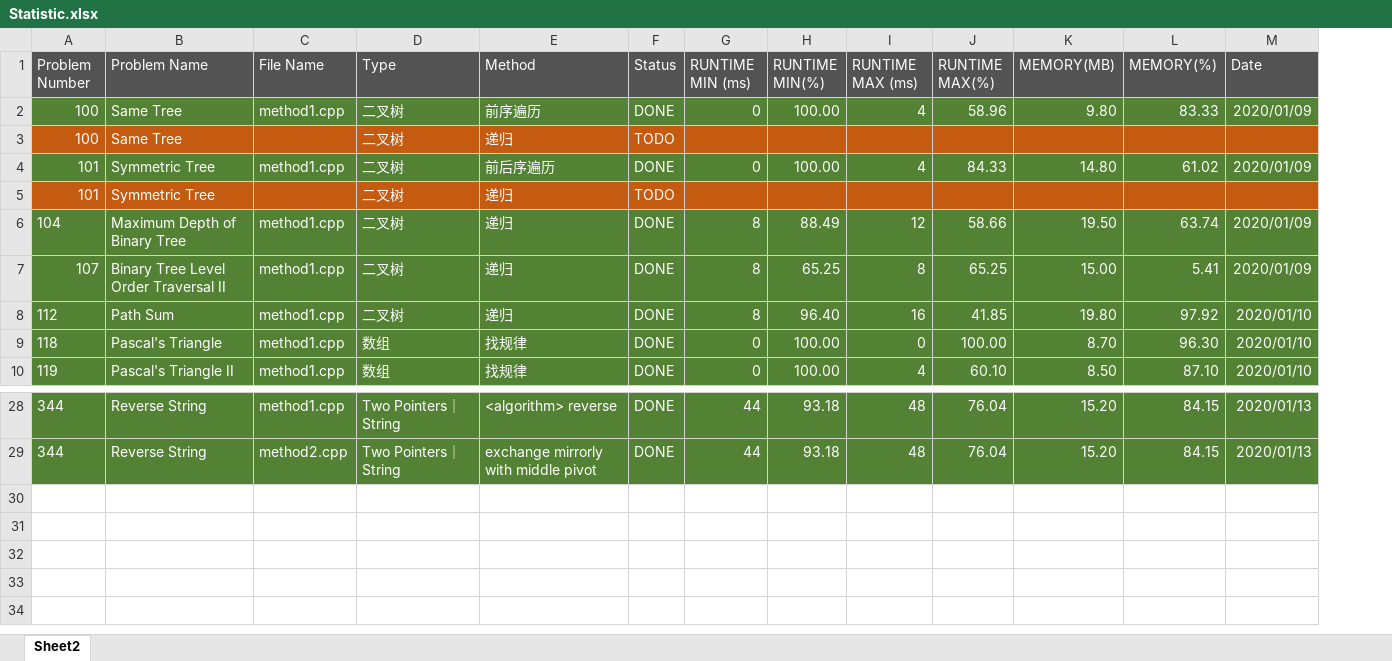
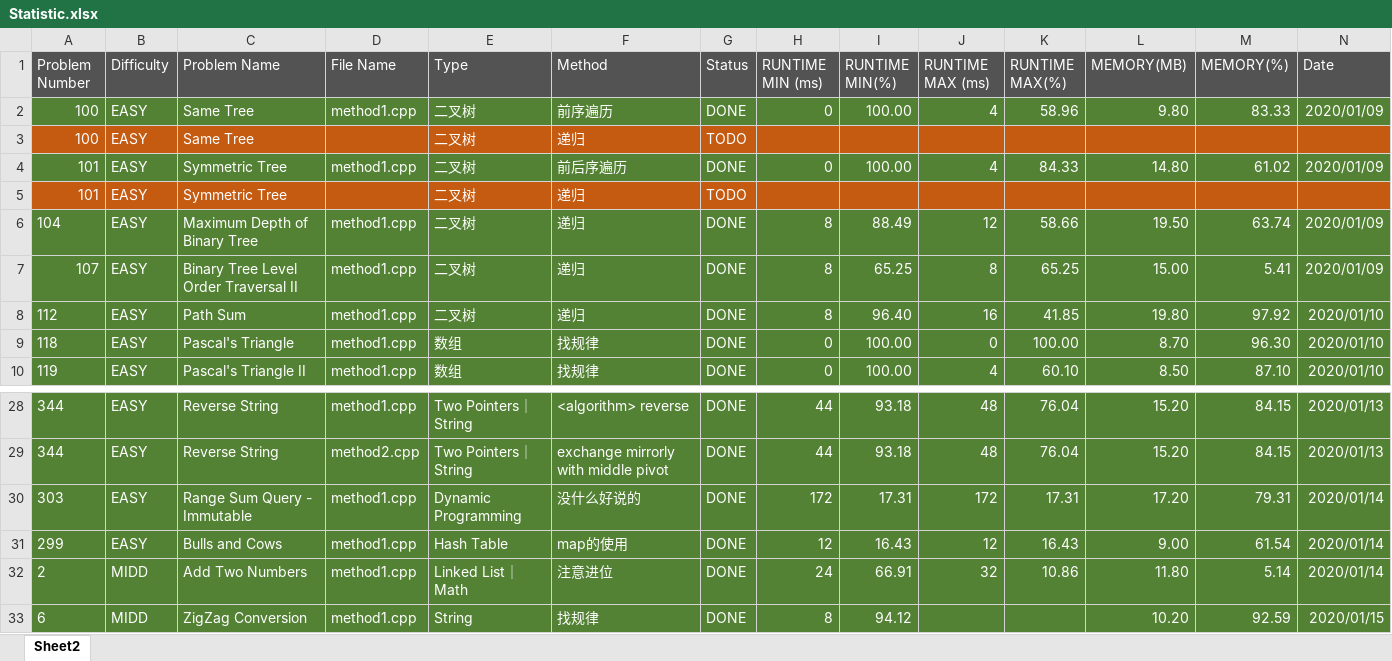
Before and after one commit to kzmain/LeetCode, an Excel workbook: Statistic.xlsx, sheet Sheet2, drawn as a sheet; only a part is shown, gaps mark what is left out; values as stored, in another font and other column widths than the file's, no borders; rows hold the shown columns only; the diff names each change by its address in the sheet, - before the commit and + after, or states it on an @@ line.

```diff
--- a/Statistic.xlsx (sheet Sheet2)
+++ b/Statistic.xlsx (sheet Sheet2)
+column B (Difficulty), rows 2-10: all EASY; rows 28-29: EASY | EASY
+row 30: 303 | EASY | Range Sum Query - Immutable | method1.cpp | Dynamic Programming | 没什么好说的 | DONE | 172 | 17.31 | 172 | 17.31 | 17.20 | 79.31 | 2020/01/14
+row 31: 299 | EASY | Bulls and Cows | method1.cpp | Hash Table | map的使用 | DONE | 12 | 16.43 | 12 | 16.43 | 9.00 | 61.54 | 2020/01/14
+row 32: 2 | MIDD | Add Two Numbers | method1.cpp | Linked List｜Math | 注意进位 | DONE | 24 | 66.91 | 32 | 10.86 | 11.80 | 5.14 | 2020/01/14
+row 33: 6 | MIDD | ZigZag Conversion | method1.cpp | String | 找规律 | DONE | 8 | 94.12 |  |  | 10.20 | 92.59 | 2020/01/15
```
Also changed, not shown: 18 other files.
